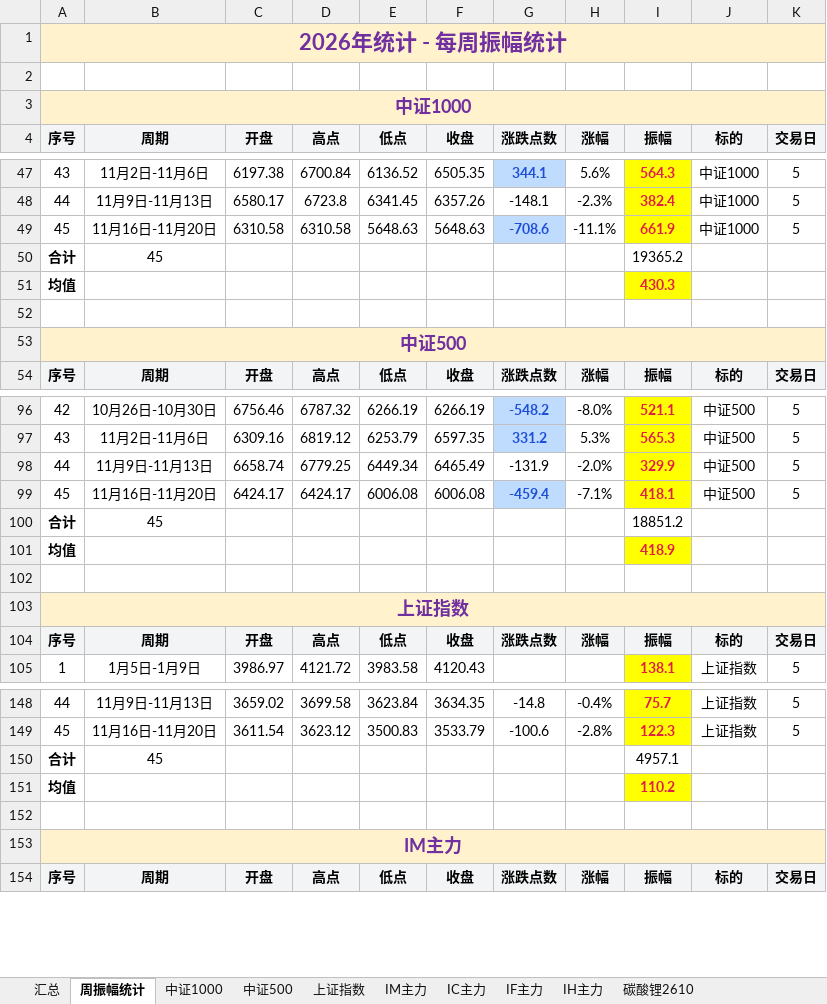
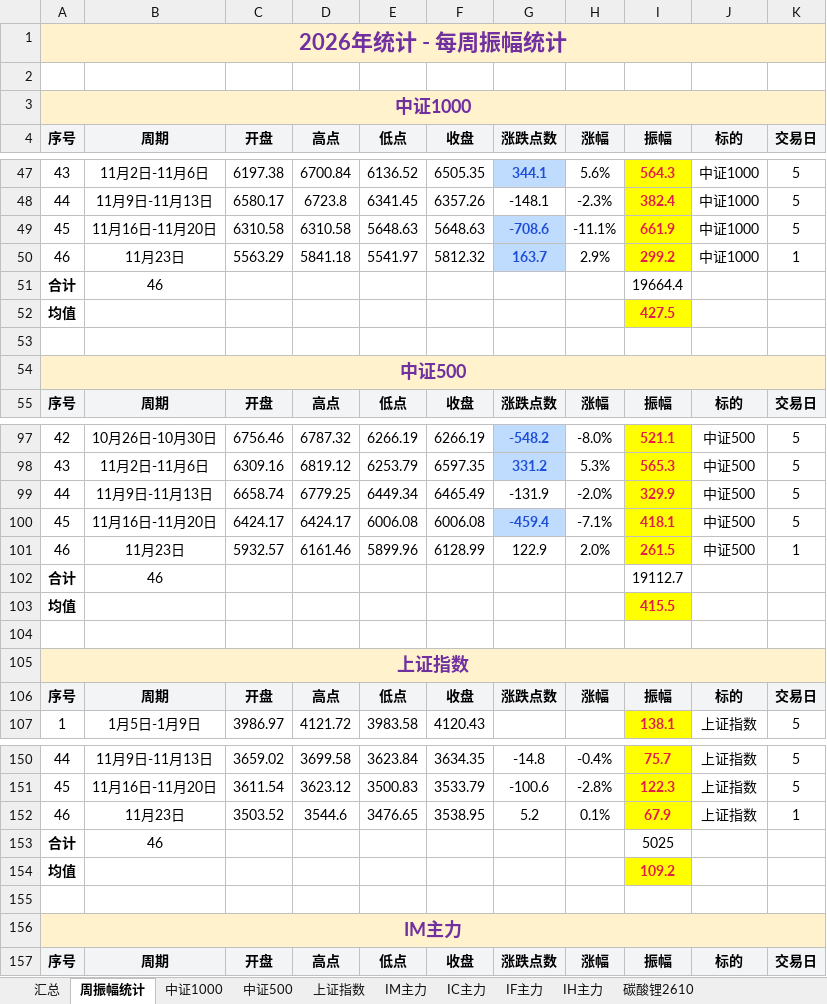
Before and after one commit to iputao-design/futures-amplitude-web, an Excel workbook: 每日振幅统计_2026.xlsx, sheet 周振幅统计, drawn as a sheet; only a part is shown, gaps mark what is left out; values as stored, in another font and other column widths than the file's, no borders; removed rows and columns are numbered as before the commit, all else as after; the diff names each change by its address in the sheet, - before the commit and + after, or states it on an @@ line.

```diff
--- a/每日振幅统计_2026.xlsx (sheet 周振幅统计)
+++ b/每日振幅统计_2026.xlsx (sheet 周振幅统计)
-row 50: 合计 | 45 |  |  |  |  |  |  | 19365.2
+row 50: 46 | 11月23日 | 5563.29 | 5841.18 | 5541.97 | 5812.32 | 163.7 | 2.9% | 299.2 | 中证1000 | 1
+row 51: 合计 | 46 |  |  |  |  |  |  | 19664.4
-I52 (振幅): 430.3
+I52 (振幅): 427.5
-row 100: 合计 | 45 |  |  |  |  |  |  | 18851.2
+row 101: 46 | 11月23日 | 5932.57 | 6161.46 | 5899.96 | 6128.99 | 122.9 | 2.0% | 261.5 | 中证500 | 1
+row 102: 合计 | 46 |  |  |  |  |  |  | 19112.7
-I103 (振幅): 418.9
+I103 (振幅): 415.5
-row 150: 合计 | 45 |  |  |  |  |  |  | 4957.1
+row 152: 46 | 11月23日 | 3503.52 | 3544.6 | 3476.65 | 3538.95 | 5.2 | 0.1% | 67.9 | 上证指数 | 1
+row 153: 合计 | 46 |  |  |  |  |  |  | 5025
-I154 (振幅): 110.2
+I154 (振幅): 109.2
```
Also changed, not shown: sheet 汇总, sheet 中证500, sheet 中证1000, sheet 上证指数, formulas that keep their value, 每日振幅统计.xlsx, 5 other files.
